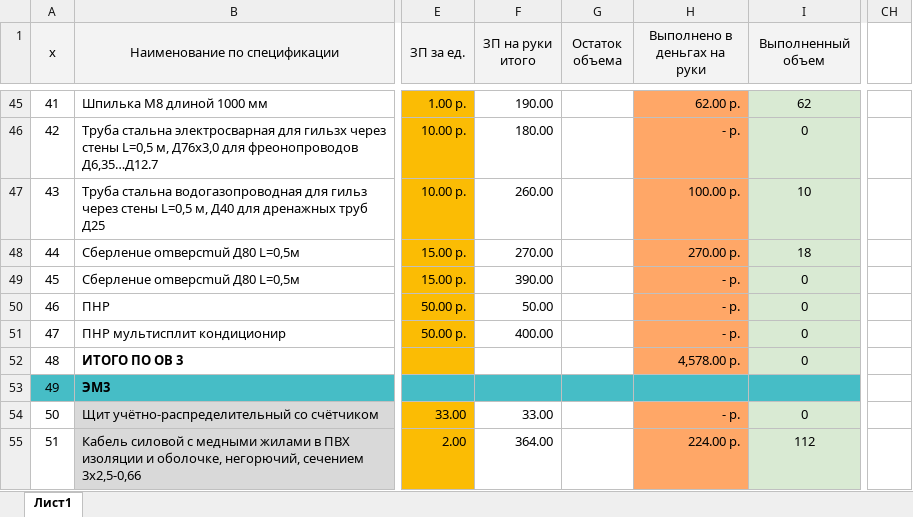
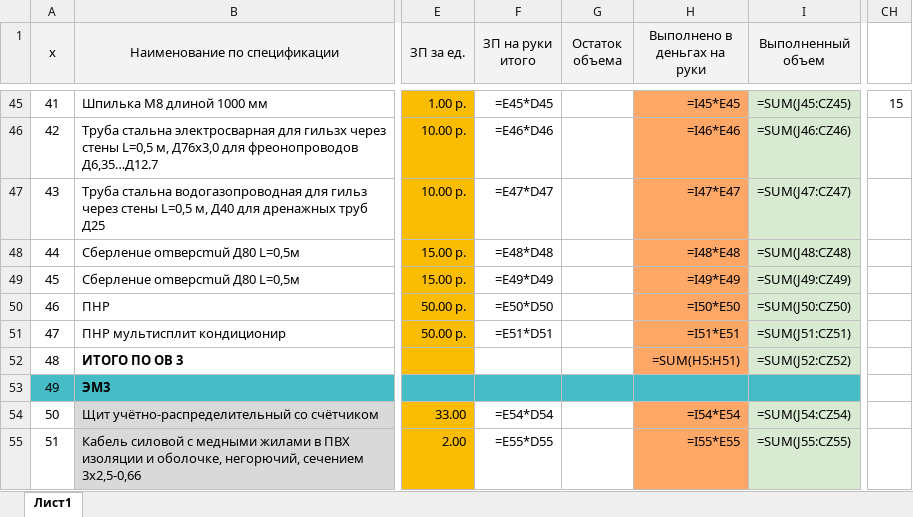
Before and after one commit to Flexlikeuuu/Warehouse-Bot, an Excel workbook: Ежедневное_выполнение_Садик.xlsx, sheet Лист1, drawn as a sheet; only a part is shown, gaps mark what is left out; values as stored, in another font and other column widths than the file's, no borders; formulas without a stored value are shown as written; the diff covers the shown part only; the diff names each change by its address in the sheet, - before the commit and + after, or states it on an @@ line.

```diff
--- a/Ежедневное_выполнение_Садик.xlsx (sheet Лист1)
+++ b/Ежедневное_выполнение_Садик.xlsx (sheet Лист1)
-F45 (ЗП на руки итого): 190.00
+F45 (ЗП на руки итого): =E45*D45
-H45 (Выполнено в деньгах на руки): 62.00 p.
+H45 (Выполнено в деньгах на руки): =I45*E45
-I45 (Выполненный объем): 62
+I45 (Выполненный объем): =SUM(J45:CZ45)
-CH45: (empty)
+CH45: 15
-F46 (ЗП на руки итого): 180.00
+F46 (ЗП на руки итого): =E46*D46
-H46 (Выполнено в деньгах на руки): - p.
+H46 (Выполнено в деньгах на руки): =I46*E46
-I46 (Выполненный объем): 0
+I46 (Выполненный объем): =SUM(J46:CZ46)
-F47 (ЗП на руки итого): 260.00
+F47 (ЗП на руки итого): =E47*D47
-H47 (Выполнено в деньгах на руки): 100.00 p.
+H47 (Выполнено в деньгах на руки): =I47*E47
-I47 (Выполненный объем): 10
+I47 (Выполненный объем): =SUM(J47:CZ47)
-F48 (ЗП на руки итого): 270.00
+F48 (ЗП на руки итого): =E48*D48
-H48 (Выполнено в деньгах на руки): 270.00 p.
+H48 (Выполнено в деньгах на руки): =I48*E48
-I48 (Выполненный объем): 18
+I48 (Выполненный объем): =SUM(J48:CZ48)
-F49 (ЗП на руки итого): 390.00
+F49 (ЗП на руки итого): =E49*D49
-H49 (Выполнено в деньгах на руки): - p.
+H49 (Выполнено в деньгах на руки): =I49*E49
-I49 (Выполненный объем): 0
+I49 (Выполненный объем): =SUM(J49:CZ49)
-F50 (ЗП на руки итого): 50.00
+F50 (ЗП на руки итого): =E50*D50
-H50 (Выполнено в деньгах на руки): - p.
+H50 (Выполнено в деньгах на руки): =I50*E50
-I50 (Выполненный объем): 0
+I50 (Выполненный объем): =SUM(J50:CZ50)
-F51 (ЗП на руки итого): 400.00
+F51 (ЗП на руки итого): =E51*D51
-H51 (Выполнено в деньгах на руки): - p.
+H51 (Выполнено в деньгах на руки): =I51*E51
-I51 (Выполненный объем): 0
+I51 (Выполненный объем): =SUM(J51:CZ51)
-H52 (Выполнено в деньгах на руки): 4,578.00 p.
+H52 (Выполнено в деньгах на руки): =SUM(H5:H51)
-I52 (Выполненный объем): 0
+I52 (Выполненный объем): =SUM(J52:CZ52)
-F54 (ЗП на руки итого): 33.00
+F54 (ЗП на руки итого): =E54*D54
-H54 (Выполнено в деньгах на руки): - p.
+H54 (Выполнено в деньгах на руки): =I54*E54
-I54 (Выполненный объем): 0
+I54 (Выполненный объем): =SUM(J54:CZ54)
-F55 (ЗП на руки итого): 364.00
+F55 (ЗП на руки итого): =E55*D55
-H55 (Выполнено в деньгах на руки): 224.00 p.
+H55 (Выполнено в деньгах на руки): =I55*E55
-I55 (Выполненный объем): 112
+I55 (Выполненный объем): =SUM(J55:CZ55)
```
Also changed, not shown: 172 edited cells and cell formats elsewhere in this sheet, 1 other file.
